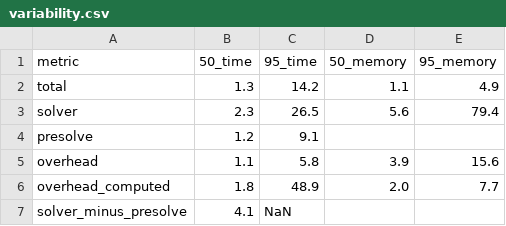
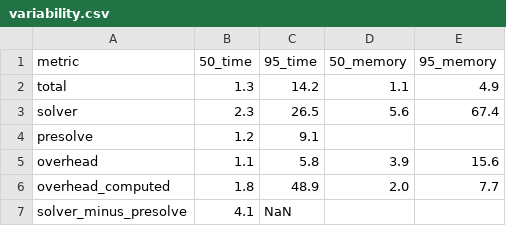
Before and after one commit to Bravos-Power/pyoframe, a CSV file: benchmarks/results/main/variability.csv, drawn as a sheet.

Commit message:
Update table generation

```diff
--- a/benchmarks/results/main/variability.csv
+++ b/benchmarks/results/main/variability.csv
@@ -2,3 +2,3 @@ metric,50_time,95_time,50_memory,95_memory
 total,1.3,14.2,1.1,4.9
-solver,2.3,26.5,5.6,79.4
+solver,2.3,26.5,5.6,67.4
 presolve,1.2,9.1,,
```
Also changed, not shown: 3 other files.
